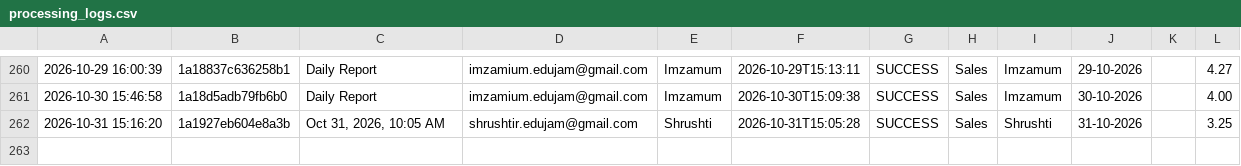
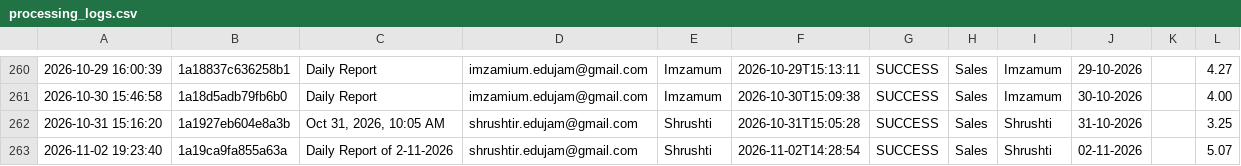
Before and after one commit to Hardik0241/Report_Automation_Dadar, a CSV file: Working_Report_Editor/logs/processing_logs.csv, drawn as a sheet; only a part is shown, gaps mark what is left out.

```diff
--- a/Working_Report_Editor/logs/processing_logs.csv
+++ b/Working_Report_Editor/logs/processing_logs.csv
@@ -262 +262,2 @@
 2026-10-31 15:16:20,1a1927eb604e8a3b,"Oct 31, 2026, 10:05 AM",shrushtir.edujam@gmail.com,Shrushti,2026-10-31T15:05:28,SUCCESS,Sales,Shrushti,31-10-2026,,3.25
+2026-11-02 19:23:40,1a19ca9fa855a63a,Daily Report of 2-11-2026,shrushtir.edujam@gmail.com,Shrushti,2026-11-02T14:28:54,SUCCESS,Sales,Shrushti,02-11-2026,,5.07
```
